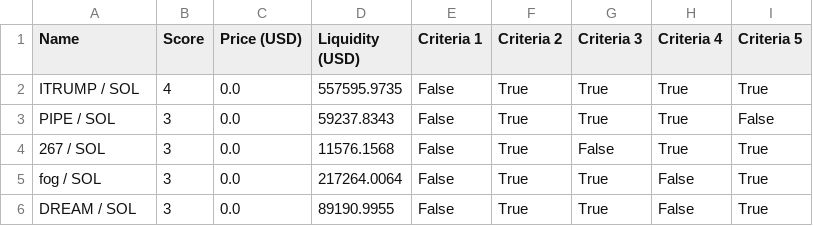
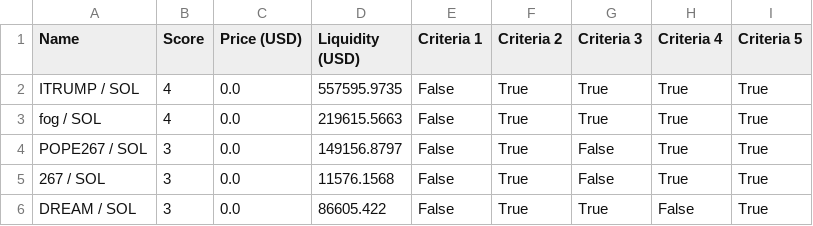
Before and after one commit to Gun1-dot/MemeCoin_GunTracker, a CSV file: data/top_5_tokens.csv, drawn as a sheet.

Commit message:
Update top_5_tokens.csv

```diff
--- a/data/top_5_tokens.csv
+++ b/data/top_5_tokens.csv
@@ -2,5 +2,5 @@ Name,Score,Price (USD),Liquidity (USD),Criteria 1,Criteria 2,Criteria 3,Criteria
 ITRUMP / SOL,4,0.0,557595.9735,False,True,True,True,True
-PIPE / SOL,3,0.0,59237.8343,False,True,True,True,False
+fog / SOL,4,0.0,219615.5663,False,True,True,True,True
+POPE267 / SOL,3,0.0,149156.8797,False,True,False,True,True
 267 / SOL,3,0.0,11576.1568,False,True,False,True,True
-fog / SOL,3,0.0,217264.0064,False,True,True,False,True
-DREAM / SOL,3,0.0,89190.9955,False,True,True,False,True
+DREAM / SOL,3,0.0,86605.422,False,True,True,False,True
```
